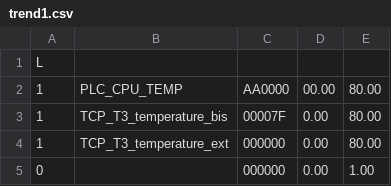
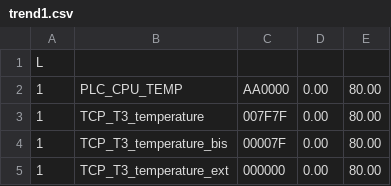
Before and after one commit to fmandracci/smart-home, a CSV file: SmartHome2/config/trend1.csv, drawn as a sheet.

```diff
--- a/SmartHome2/config/trend1.csv
+++ b/SmartHome2/config/trend1.csv
@@ -1,5 +1,5 @@
 L
-1;PLC_CPU_TEMP                   ;AA0000;00.00;80.00;
+1;PLC_CPU_TEMP                   ;AA0000;0.00;80.00;
+1;TCP_T3_temperature             ;007F7F;0.00;80.00;
 1;TCP_T3_temperature_bis         ;00007F;0.00;80.00;
 1;TCP_T3_temperature_ext         ;000000;0.00;80.00;
-0;                               ;000000;0.00;1.00;
```
Also changed, not shown: SmartHome/config/trend1.csv, 19 other files.
